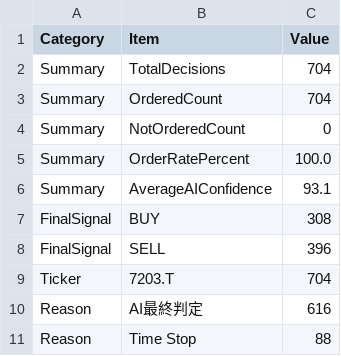
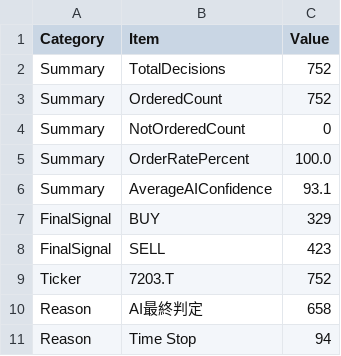
Before and after one commit to kimurakougyouk-creator/stock_v2, a CSV file: results/decision_log_report.csv, drawn as a sheet.

```diff
--- a/results/decision_log_report.csv
+++ b/results/decision_log_report.csv
@@ -1,4 +1,4 @@
 Category,Item,Value
-Summary,TotalDecisions,704
-Summary,OrderedCount,704
+Summary,TotalDecisions,752
+Summary,OrderedCount,752
 Summary,NotOrderedCount,0
@@ -6,6 +6,6 @@ Summary,OrderRatePercent,100.0
 Summary,AverageAIConfidence,93.1
-FinalSignal,BUY,308
-FinalSignal,SELL,396
-Ticker,7203.T,704
-Reason,AI最終判定,616
-Reason,Time Stop,88
+FinalSignal,BUY,329
+FinalSignal,SELL,423
+Ticker,7203.T,752
+Reason,AI最終判定,658
+Reason,Time Stop,94
```
Also changed, not shown: 6 other files.
